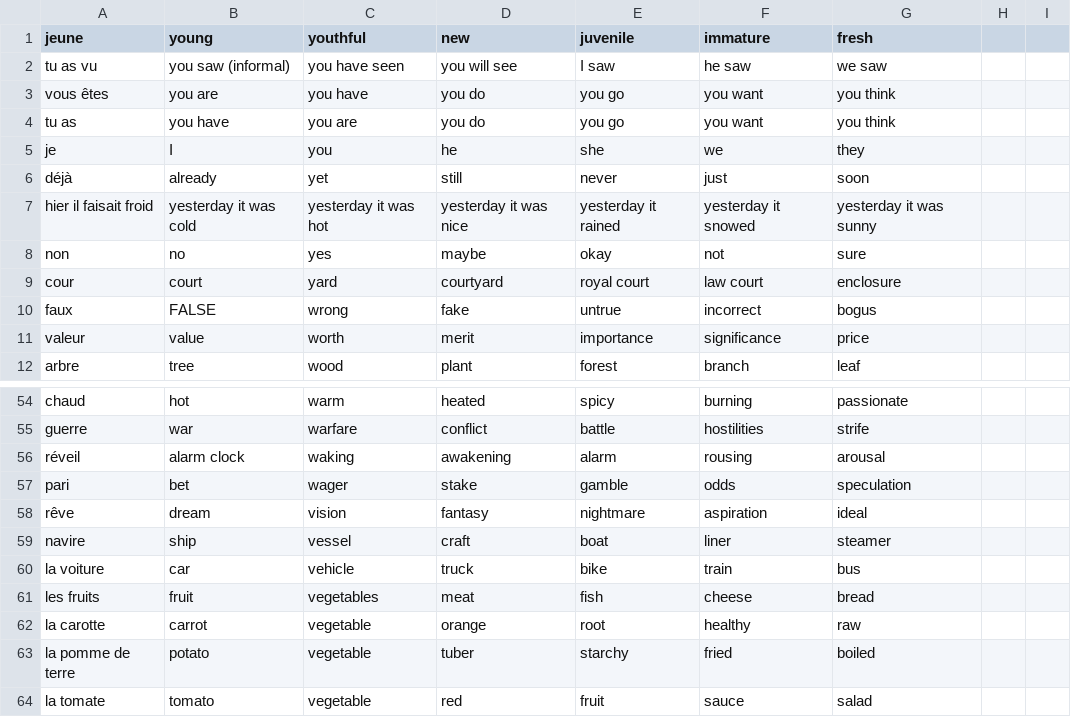
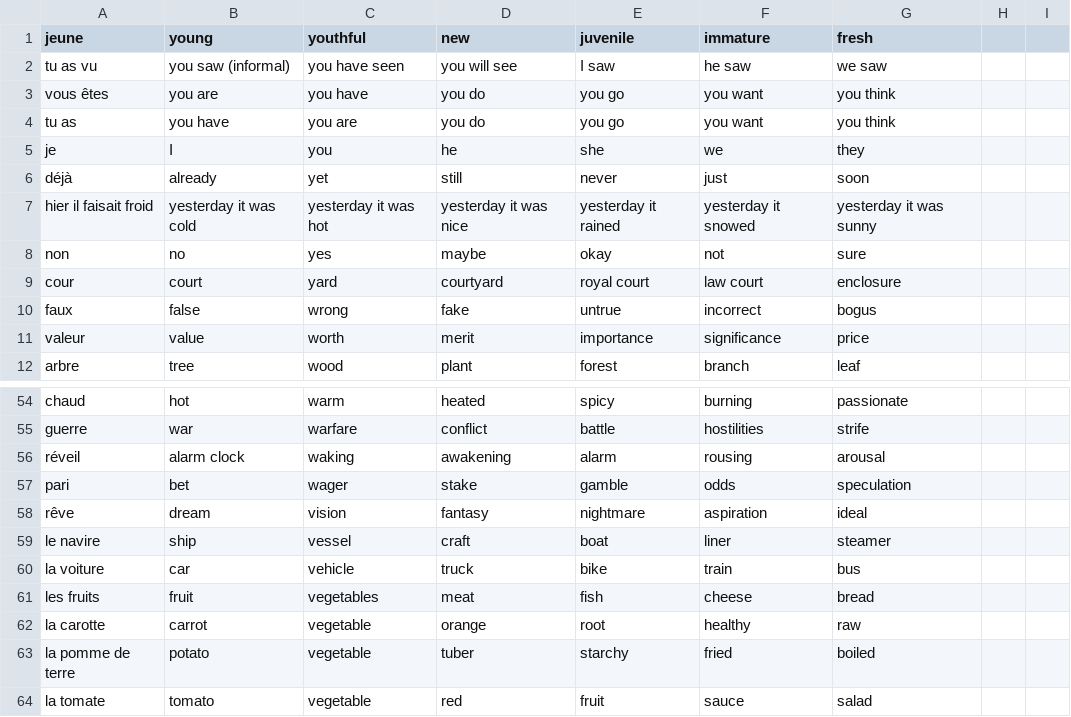
Before and after one commit to Socket-Net/fdi.mm, a CSV file: words_en.csv, drawn as a sheet; only a part is shown, gaps mark what is left out.

Commit message:
Update words_en.csv

```diff
--- a/words_en.csv
+++ b/words_en.csv
@@ -9,3 +9,3 @@ non,no,yes,maybe,okay,not,sure
 cour,court,yard,courtyard,royal court,law court,enclosure
-faux,FALSE,wrong,fake,untrue,incorrect,bogus
+faux,false,wrong,fake,untrue,incorrect,bogus
 valeur,value,worth,merit,importance,significance,price
@@ -58,3 +58,3 @@ pari,bet,wager,stake,gamble,odds,speculation
 rêve,dream,vision,fantasy,nightmare,aspiration,ideal
-navire,ship,vessel,craft,boat,liner,steamer
+le navire,ship,vessel,craft,boat,liner,steamer
 la voiture,car,vehicle,truck,bike,train,bus
```
